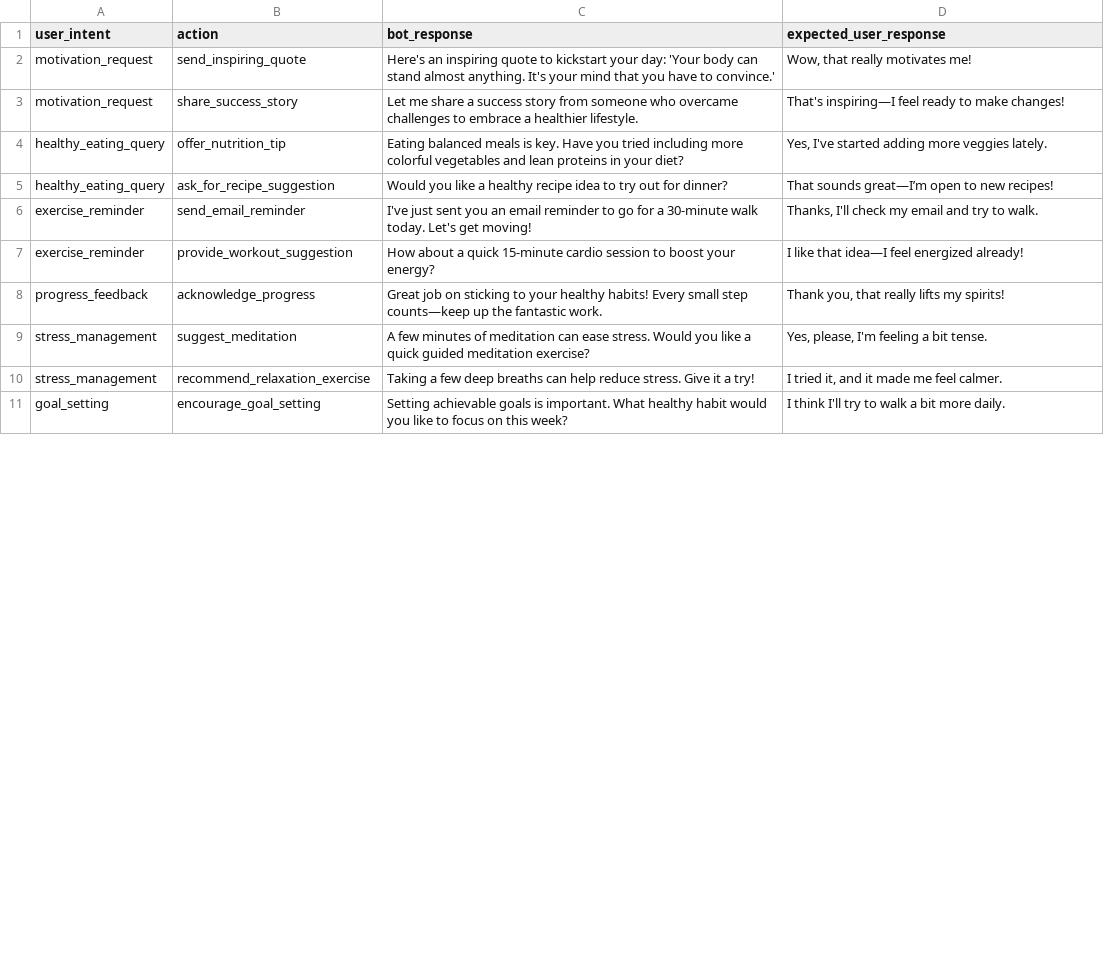
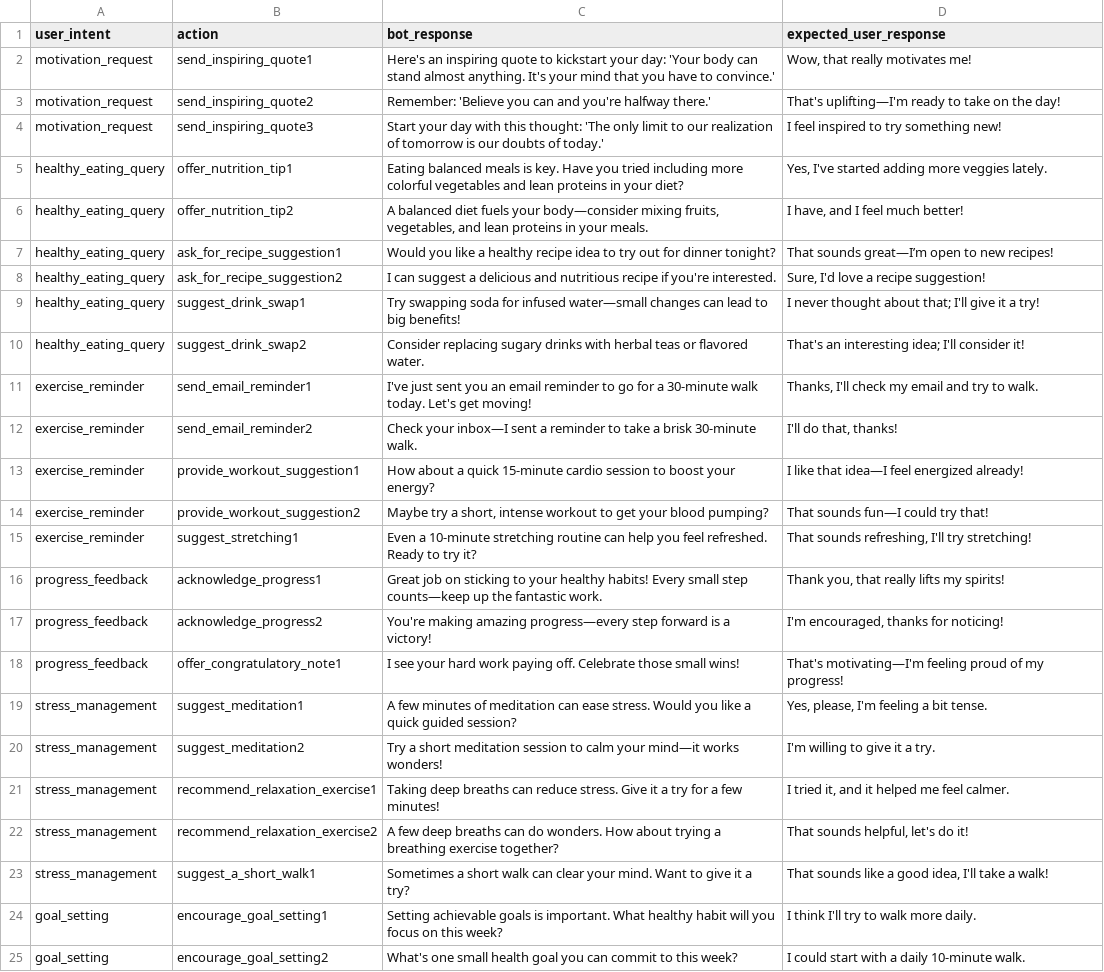
Before and after one commit to tong699/fyp, a CSV file: actions.csv, drawn as a sheet; only a part is shown; the diff covers the shown part only.

Commit message:
Update actions.csv

```diff
--- a/actions.csv
+++ b/actions.csv
@@ -1,11 +1,25 @@
 user_intent,action,bot_response,expected_user_response
-motivation_request,send_inspiring_quote,"Here's an inspiring quote to kickstart your day: 'Your body can stand almost anything. It's your mind that you have to convince.'","Wow, that really motivates me!"
-motivation_request,share_success_story,"Let me share a success story from someone who overcame challenges to embrace a healthier lifestyle.","That's inspiring—I feel ready to make changes!"
-healthy_eating_query,offer_nutrition_tip,"Eating balanced meals is key. Have you tried including more colorful vegetables and lean proteins in your diet?","Yes, I've started adding more veggies lately."
-healthy_eating_query,ask_for_recipe_suggestion,"Would you like a healthy recipe idea to try out for dinner?","That sounds great—I’m open to new recipes!"
-exercise_reminder,send_email_reminder,"I've just sent you an email reminder to go for a 30-minute walk today. Let's get moving!","Thanks, I'll check my email and try to walk."
-exercise_reminder,provide_workout_suggestion,"How about a quick 15-minute cardio session to boost your energy?","I like that idea—I feel energized already!"
-progress_feedback,acknowledge_progress,"Great job on sticking to your healthy habits! Every small step counts—keep up the fantastic work.","Thank you, that really lifts my spirits!"
-stress_management,suggest_meditation,"A few minutes of meditation can ease stress. Would you like a quick guided meditation exercise?","Yes, please, I'm feeling a bit tense."
-stress_management,recommend_relaxation_exercise,"Taking a few deep breaths can help reduce stress. Give it a try!","I tried it, and it made me feel calmer."
-goal_setting,encourage_goal_setting,"Setting achievable goals is important. What healthy habit would you like to focus on this week?","I think I'll try to walk a bit more daily."
+motivation_request,send_inspiring_quote1,"Here's an inspiring quote to kickstart your day: 'Your body can stand almost anything. It's your mind that you have to convince.'","Wow, that really motivates me!"
+motivation_request,send_inspiring_quote2,"Remember: 'Believe you can and you're halfway there.'","That's uplifting—I'm ready to take on the day!"
+motivation_request,send_inspiring_quote3,"Start your day with this thought: 'The only limit to our realization of tomorrow is our doubts of today.'","I feel inspired to try something new!"
+healthy_eating_query,offer_nutrition_tip1,"Eating balanced meals is key. Have you tried including more colorful vegetables and lean proteins in your diet?","Yes, I've started adding more veggies lately."
+healthy_eating_query,offer_nutrition_tip2,"A balanced diet fuels your body—consider mixing fruits, vegetables, and lean proteins in your meals.","I have, and I feel much better!"
+healthy_eating_query,ask_for_recipe_suggestion1,"Would you like a healthy recipe idea to try out for dinner tonight?","That sounds great—I’m open to new recipes!"
+healthy_eating_query,ask_for_recipe_suggestion2,"I can suggest a delicious and nutritious recipe if you're interested.","Sure, I'd love a recipe suggestion!"
+healthy_eating_query,suggest_drink_swap1,"Try swapping soda for infused water—small changes can lead to big benefits!","I never thought about that; I'll give it a try!"
+healthy_eating_query,suggest_drink_swap2,"Consider replacing sugary drinks with herbal teas or flavored water.","That's an interesting idea; I'll consider it!"
+exercise_reminder,send_email_reminder1,"I've just sent you an email reminder to go for a 30-minute walk today. Let's get moving!","Thanks, I'll check my email and try to walk."
+exercise_reminder,send_email_reminder2,"Check your inbox—I sent a reminder to take a brisk 30-minute walk.","I'll do that, thanks!"
+exercise_reminder,provide_workout_suggestion1,"How about a quick 15-minute cardio session to boost your energy?","I like that idea—I feel energized already!"
+exercise_reminder,provide_workout_suggestion2,"Maybe try a short, intense workout to get your blood pumping?","That sounds fun—I could try that!"
+exercise_reminder,suggest_stretching1,"Even a 10-minute stretching routine can help you feel refreshed. Ready to try it?","That sounds refreshing, I'll try stretching!"
+progress_feedback,acknowledge_progress1,"Great job on sticking to your healthy habits! Every small step counts—keep up the fantastic work.","Thank you, that really lifts my spirits!"
+progress_feedback,acknowledge_progress2,"You're making amazing progress—every step forward is a victory!","I'm encouraged, thanks for noticing!"
+progress_feedback,offer_congratulatory_note1,"I see your hard work paying off. Celebrate those small wins!","That's motivating—I'm feeling proud of my progress!"
+stress_management,suggest_meditation1,"A few minutes of meditation can ease stress. Would you like a quick guided session?","Yes, please, I'm feeling a bit tense."
+stress_management,suggest_meditation2,"Try a short meditation session to calm your mind—it works wonders!","I'm willing to give it a try."
+stress_management,recommend_relaxation_exercise1,"Taking deep breaths can reduce stress. Give it a try for a few minutes!","I tried it, and it helped me feel calmer."
+stress_management,recommend_relaxation_exercise2,"A few deep breaths can do wonders. How about trying a breathing exercise together?","That sounds helpful, let's do it!"
+stress_management,suggest_a_short_walk1,"Sometimes a short walk can clear your mind. Want to give it a try?","That sounds like a good idea, I'll take a walk!"
+goal_setting,encourage_goal_setting1,"Setting achievable goals is important. What healthy habit will you focus on this week?","I think I'll try to walk more daily."
+goal_setting,encourage_goal_setting2,"What's one small health goal you can commit to this week?","I could start with a daily 10-minute walk."
```
Also changed, not shown: 12 added rows and 15 edited cells elsewhere in this file.
